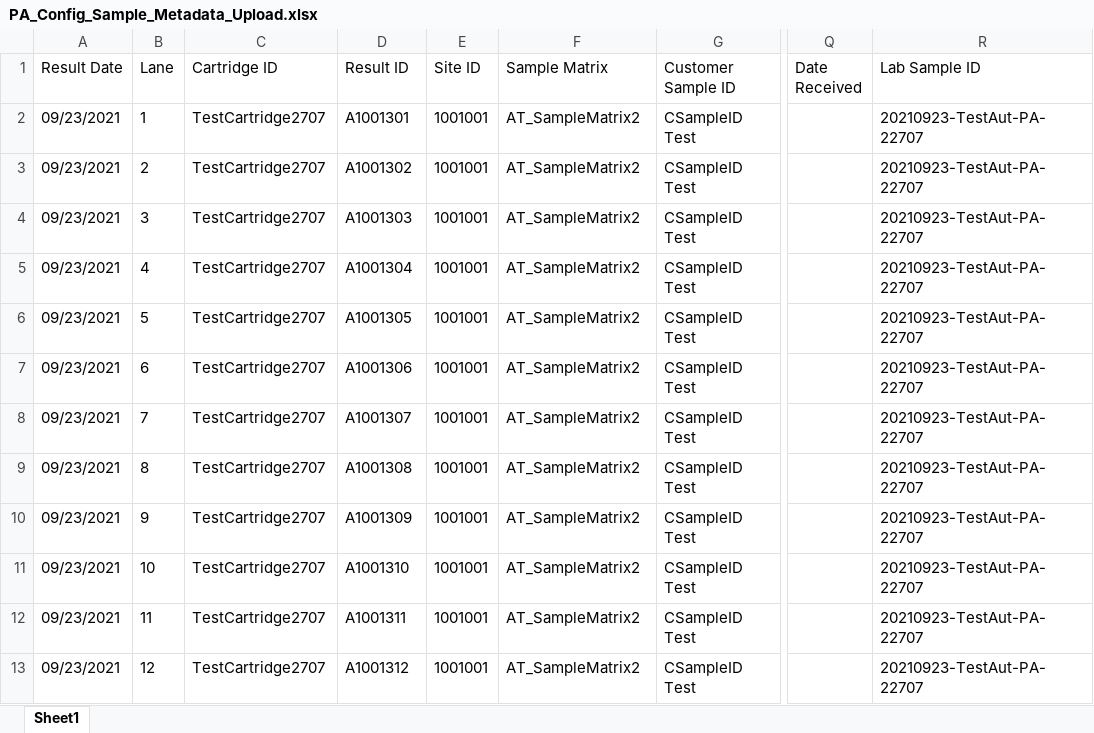
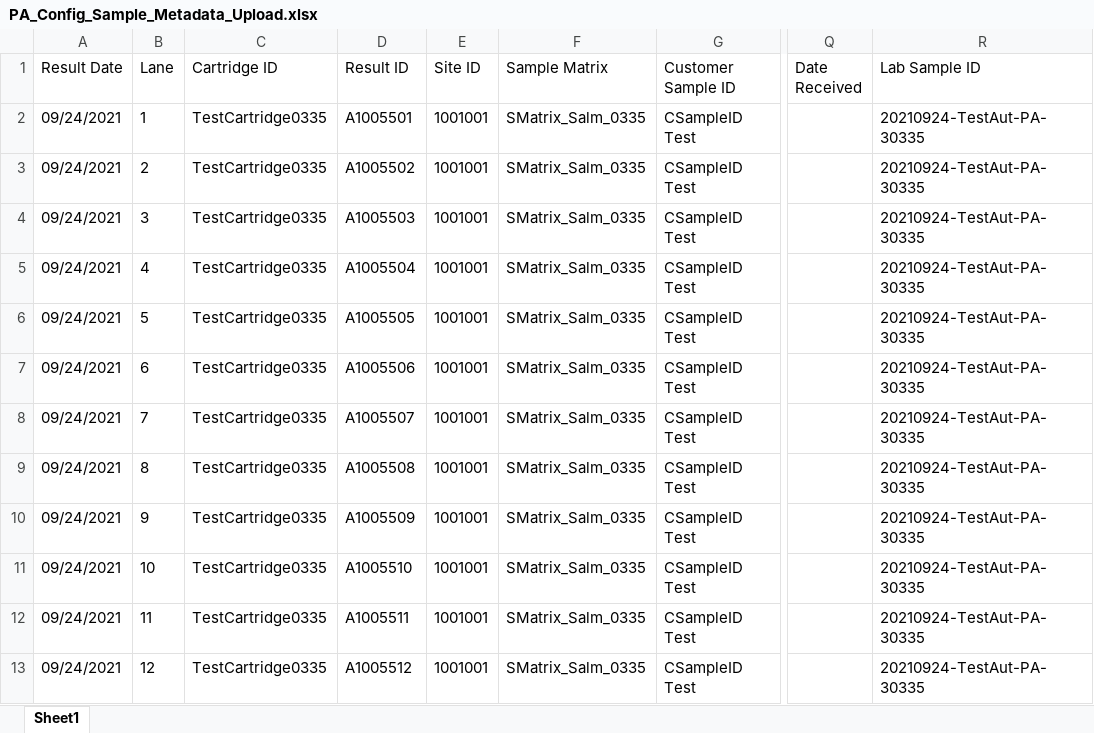
Before and after one commit to KasuriT/Amazon-Assignment, an Excel workbook: Excel/PA_Config_Sample_Metadata_Upload.xlsx, sheet Sheet1, drawn as a sheet; only a part is shown, gaps mark what is left out; values as stored, in another font and other column widths than the file's, no borders; the diff names each change by its address in the sheet, - before the commit and + after, or states it on an @@ line.

```diff
--- a/Excel/PA_Config_Sample_Metadata_Upload.xlsx (sheet Sheet1)
+++ b/Excel/PA_Config_Sample_Metadata_Upload.xlsx (sheet Sheet1)
-A2:A13 (Result Date): 09/23/2021
+A2:A13 (Result Date): 09/24/2021
-C2:C13 (Cartridge ID): TestCartridge2707
+C2:C13 (Cartridge ID): TestCartridge0335
-D2 (Result ID): A1001301
+D2 (Result ID): A1005501
-F2:F13 (Sample Matrix): AT_SampleMatrix2
+F2:F13 (Sample Matrix): SMatrix_Salm_0335
-R2:R13 (Lab Sample ID): 20210923-TestAut-PA-22707
+R2:R13 (Lab Sample ID): 20210924-TestAut-PA-30335
-D3 (Result ID): A1001302
+D3 (Result ID): A1005502
-D4 (Result ID): A1001303
+D4 (Result ID): A1005503
-D5 (Result ID): A1001304
+D5 (Result ID): A1005504
-D6 (Result ID): A1001305
+D6 (Result ID): A1005505
-D7 (Result ID): A1001306
+D7 (Result ID): A1005506
-D8 (Result ID): A1001307
+D8 (Result ID): A1005507
-D9 (Result ID): A1001308
+D9 (Result ID): A1005508
-D10 (Result ID): A1001309
+D10 (Result ID): A1005509
-D11 (Result ID): A1001310
+D11 (Result ID): A1005510
-D12 (Result ID): A1001311
+D12 (Result ID): A1005511
-D13 (Result ID): A1001312
+D13 (Result ID): A1005512
```
Also changed, not shown: Excel/MetaData RunMode1.xlsx, 30 other files.
